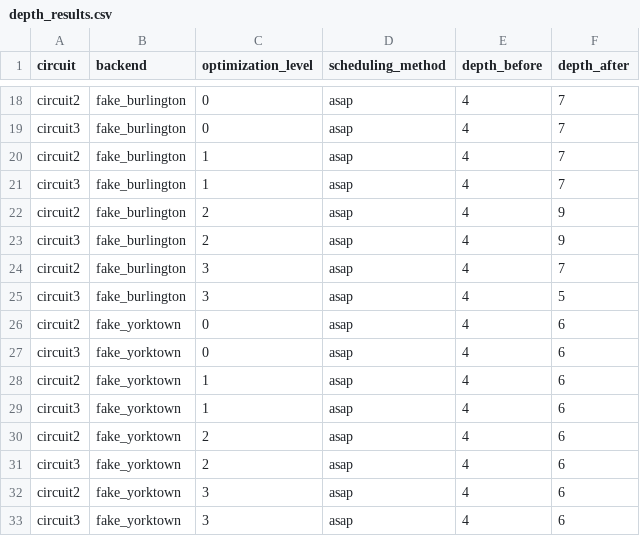
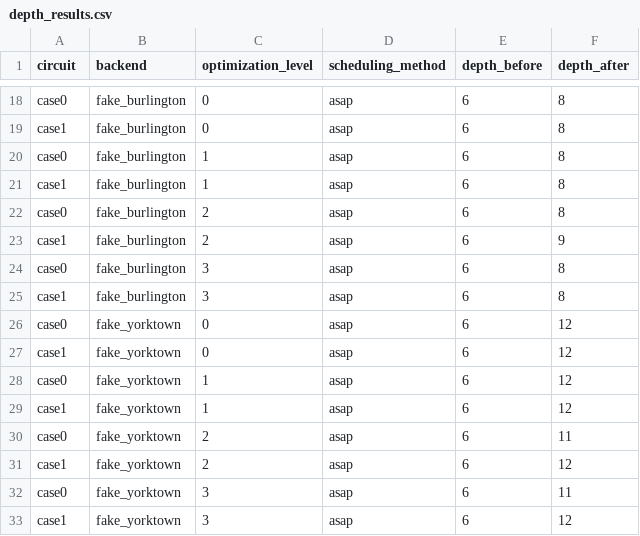
Before and after one commit to MagePro310/Quantum_Simulation_Scheduling_ver1, a CSV file: depth_results.csv, drawn as a sheet; only a part is shown, gaps mark what is left out; the diff covers the shown part only; the diff names each change by its address in the sheet, - before the commit and + after, or states it on an @@ line.

Commit message:
transpile increase depth test

```diff
--- a/depth_results.csv
+++ b/depth_results.csv
-A18 (circuit): circuit2
+A18 (circuit): case0
-E18:E33 (depth_before): 4
+E18:E33 (depth_before): 6
-F18:F21 (depth_after): 7
+F18:F21 (depth_after): 8
-A19 (circuit): circuit3
+A19 (circuit): case1
-A20 (circuit): circuit2
+A20 (circuit): case0
-A21 (circuit): circuit3
+A21 (circuit): case1
-A22 (circuit): circuit2
+A22 (circuit): case0
-F22 (depth_after): 9
+F22 (depth_after): 8
-A23 (circuit): circuit3
+A23 (circuit): case1
-A24 (circuit): circuit2
+A24 (circuit): case0
-F24 (depth_after): 7
+F24 (depth_after): 8
-A25 (circuit): circuit3
+A25 (circuit): case1
-F25 (depth_after): 5
+F25 (depth_after): 8
-A26 (circuit): circuit2
+A26 (circuit): case0
-F26:F29 (depth_after): 6
+F26:F29 (depth_after): 12
-A27 (circuit): circuit3
+A27 (circuit): case1
-A28 (circuit): circuit2
+A28 (circuit): case0
-A29 (circuit): circuit3
+A29 (circuit): case1
-A30 (circuit): circuit2
+A30 (circuit): case0
-F30 (depth_after): 6
+F30 (depth_after): 11
-A31 (circuit): circuit3
+A31 (circuit): case1
-F31 (depth_after): 6
+F31 (depth_after): 12
-A32 (circuit): circuit2
+A32 (circuit): case0
-F32 (depth_after): 6
+F32 (depth_after): 11
-A33 (circuit): circuit3
+A33 (circuit): case1
-F33 (depth_after): 6
+F33 (depth_after): 12
```
Also changed, not shown: 47 edited cells elsewhere in this file, 8 other files.
